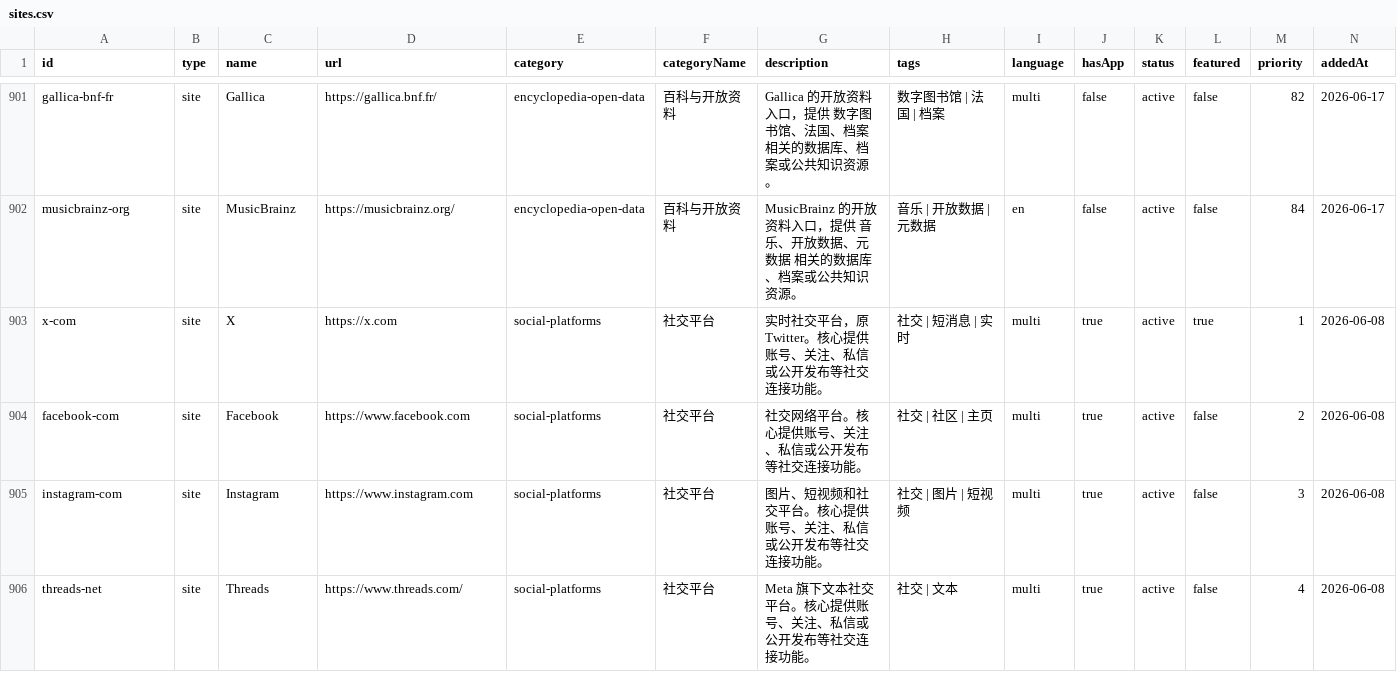
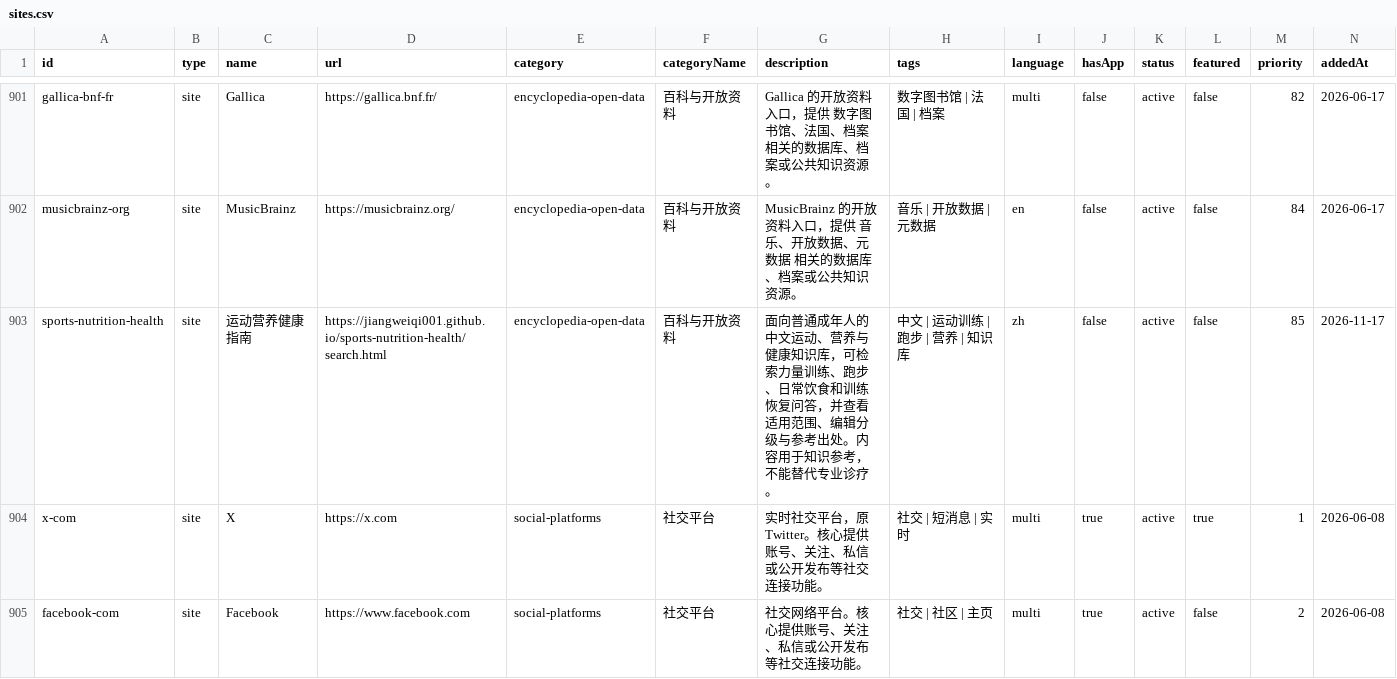
Before and after one commit to ifanqiang-com/chinese-open-web-directory, a CSV file: data/sites.csv, drawn as a sheet; only a part is shown, gaps mark what is left out; the shorter side is filled out with more unchanged rows; rows hold the shown columns only; the diff names each change by its address in the sheet, - before the commit and + after, or states it on an @@ line.

Commit message:
Add verified sports nutrition health guide (#16)
Co-authored-by: zpengyu <zpengyu@users.noreply.github.com>

```diff
--- a/data/sites.csv
+++ b/data/sites.csv
+row 903: sports-nutrition-health | site | 运动营养健康指南 | https://jiangweiqi001.github.io/sports-nutrition-health/search.html | encyclopedia-open-data | 百科与开放资料 | 面向普通成年人的中文运动、营养与健康知识库，可检索力量训练、跑步、日常饮食和训练恢复问答，并查看适用范围、编辑分级与参考出处。内容用于知识参考，不能替代专业诊疗。 | 中文 | 运动训练 | 跑步 | 营养 | 知识库 | zh | false | active | false | 85 | 2026-11-17
```
Also changed, not shown: data/all-links.csv, 14 other files.
